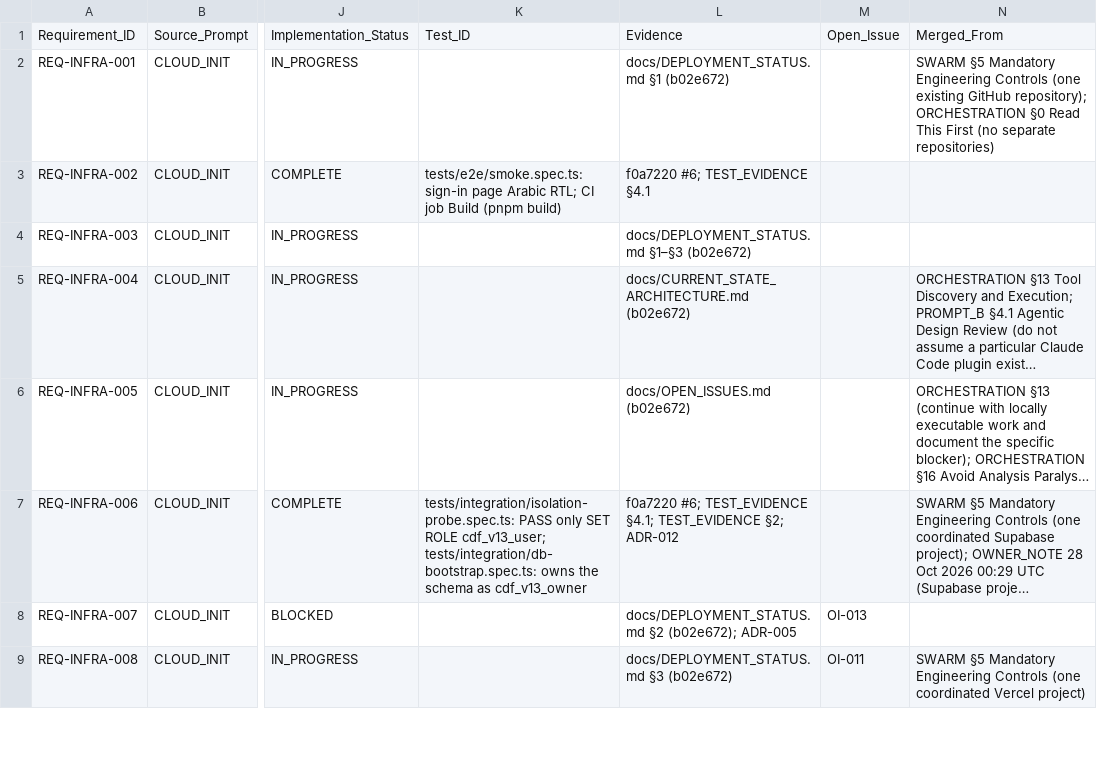
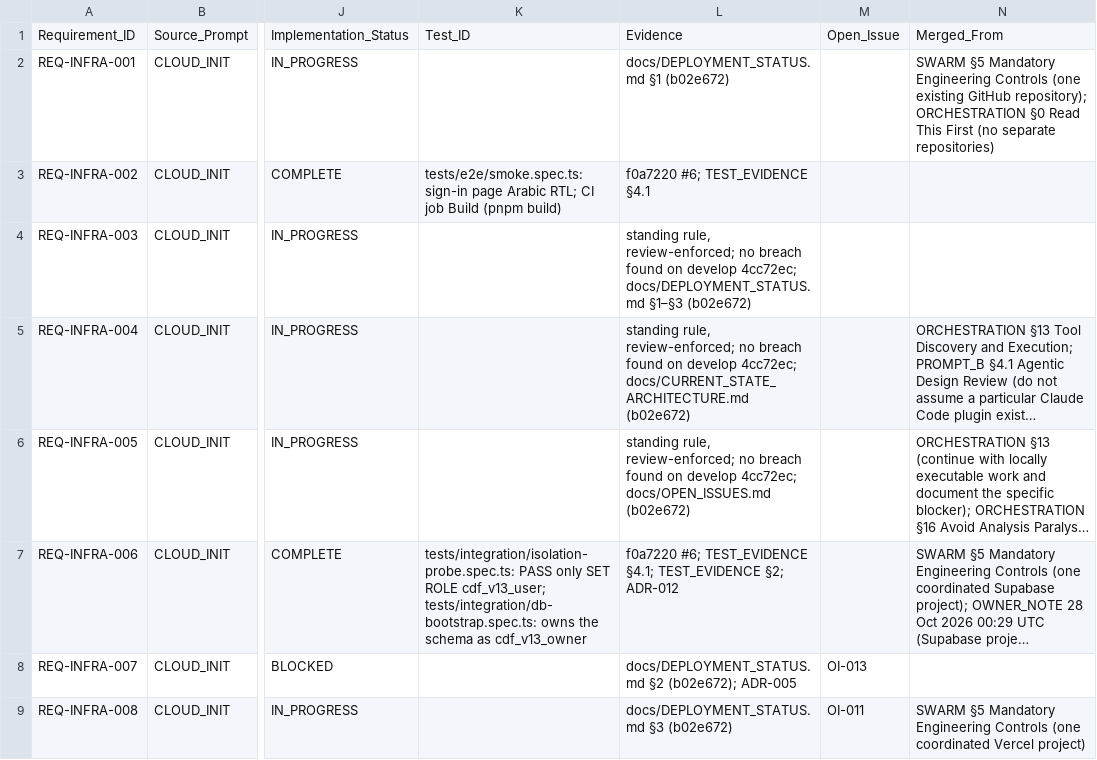
Before and after one commit to mh1m1m/CDF_Notification_Generator, a CSV file: docs/REQUIREMENTS_REGISTER.csv, drawn as a sheet; only a part is shown, gaps mark what is left out; long unchanged cells end in …; the diff covers the shown part only; the diff names each change by its address in the sheet, - before the commit and + after, or states it on an @@ line.

```diff
--- a/docs/REQUIREMENTS_REGISTER.csv
+++ b/docs/REQUIREMENTS_REGISTER.csv
-L4: docs/DEPLOYMENT_STATUS.md §1–§3…
+L4: standing rule, review-enforced; no breach found on develop 4cc72ec; docs/DEPLOYMENT_STATUS.md §1–§3…
-L5: docs/CURRENT_STATE_ARCHITECTURE.md (b02e672)
+L5: standing rule, review-enforced; no breach found on develop 4cc72ec; docs/CURRENT_STATE_ARCHITECTURE.md (b02e672)
-L6: docs/OPEN_ISSUES.md (b02e672)
+L6: standing rule, review-enforced; no breach found on develop 4cc72ec; docs/OPEN_ISSUES.md (b02e672)
```
Also changed, not shown: 81 edited cells elsewhere in this file, 2 other files.
